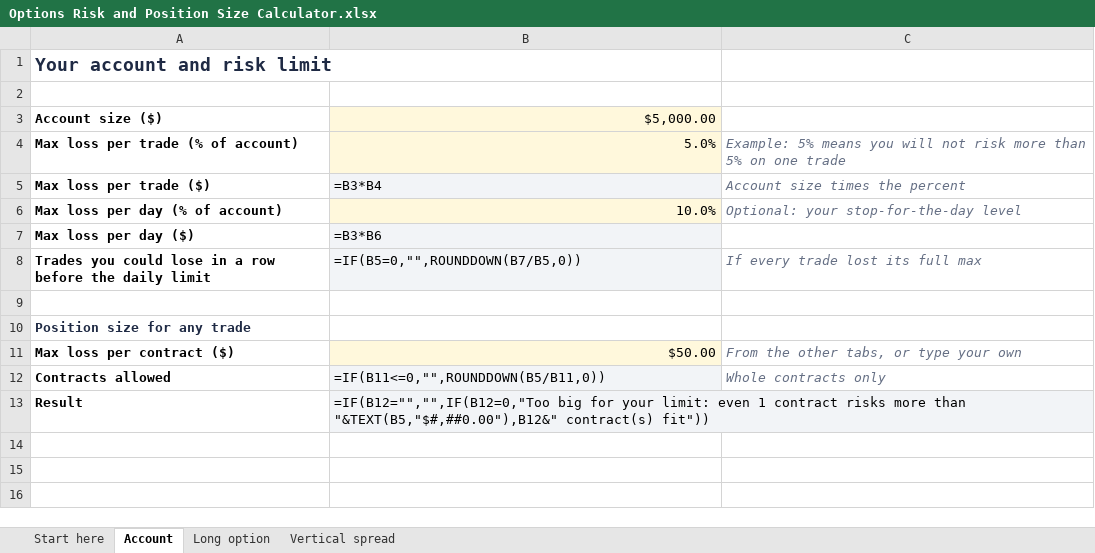
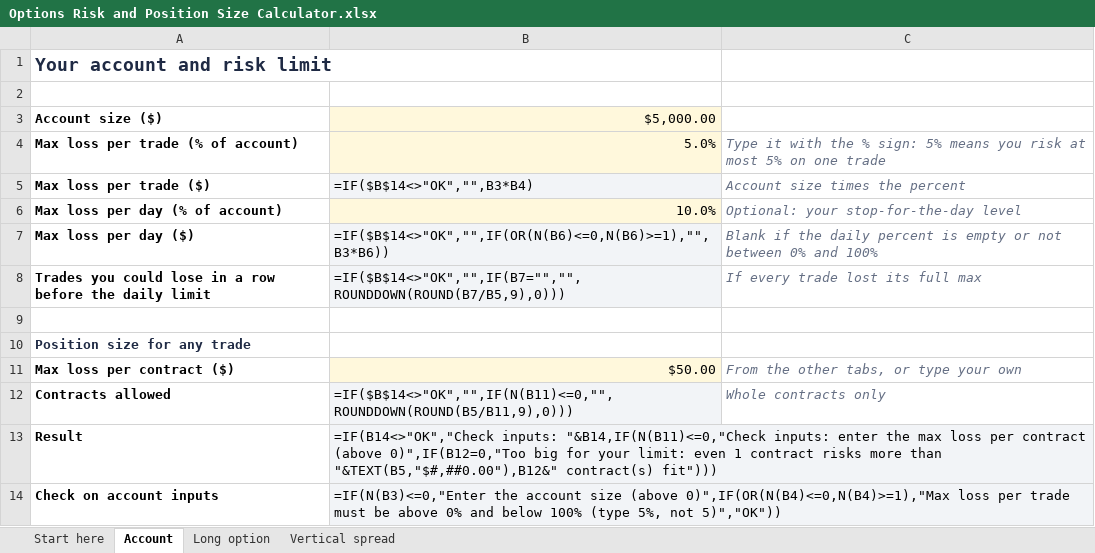
Before and after one commit to vivekgomathinayagam-ux/Trading-lab, an Excel workbook: hustles/templates/product/Options Risk and Position Size Calculator.xlsx, sheet Account, drawn as a sheet; values as stored, in another font and other column widths than the file's, no borders; formulas without a stored value are shown as written; the diff names each change by its address in the sheet, - before the commit and + after, or states it on an @@ line.

```diff
--- a/hustles/templates/product/Options Risk and Position Size Calculator.xlsx (sheet Account)
+++ b/hustles/templates/product/Options Risk and Position Size Calculator.xlsx (sheet Account)
-C4: Example: 5% means you will not risk more than 5% on…
+C4: Type it with the % sign: 5% means you risk at most 5% on…
-B5: =B3*B4
+B5: =IF($B$14<>"OK","",B3*B4)
-B7: =B3*B6
+B7: =IF($B$14<>"OK","",IF(OR(N(B6)<=0,N(B6)>=1),"",B3*B6))
-C7: (empty)
+C7: Blank if the daily percent is empty or not between 0% and 100%
-B8: =IF(B5=0,"",ROUNDDOWN(B7/B5,0))
+B8: =IF($B$14<>"OK","",IF(B7="","",ROUNDDOWN(ROUND(B7/B5,9),0)))
-B12: =IF(B11<=0,"",ROUNDDOWN(B5/B11,0))
+B12: =IF($B$14<>"OK","",IF(N(B11)<=0,"",ROUNDDOWN(ROUND(B5/B11,9),0)))
-B13: =IF(B12="","",IF(B12=0,"Too big for your limit: even 1 contract risks more than "&TEXT(B5,"$#,##0.00"),B12&" contract(s) fit"))
+B13: =IF(B14<>"OK","Check inputs: "&B14,IF(N(B11)<=0,"Check inputs: enter the max loss per contract (above 0)",IF(B12=0,"Too big for your limit: even 1 contract risks more than "&TEXT(B5,"$#,##0.00"),B12&" contract(s) fit")))
+row 14: Check on account inputs | =IF(N(B3)<=0,"Enter the account size (above 0)",IF(OR(N(B4)<=0,N(B4)>=1),"Max loss per trade must be above 0% and below 100% (type 5%, not 5)","OK"))
```
Also changed, not shown: sheet Long option, sheet Vertical spread, hustles/templates/product/Options Day Trader Journal.xlsx, 19 other files.
